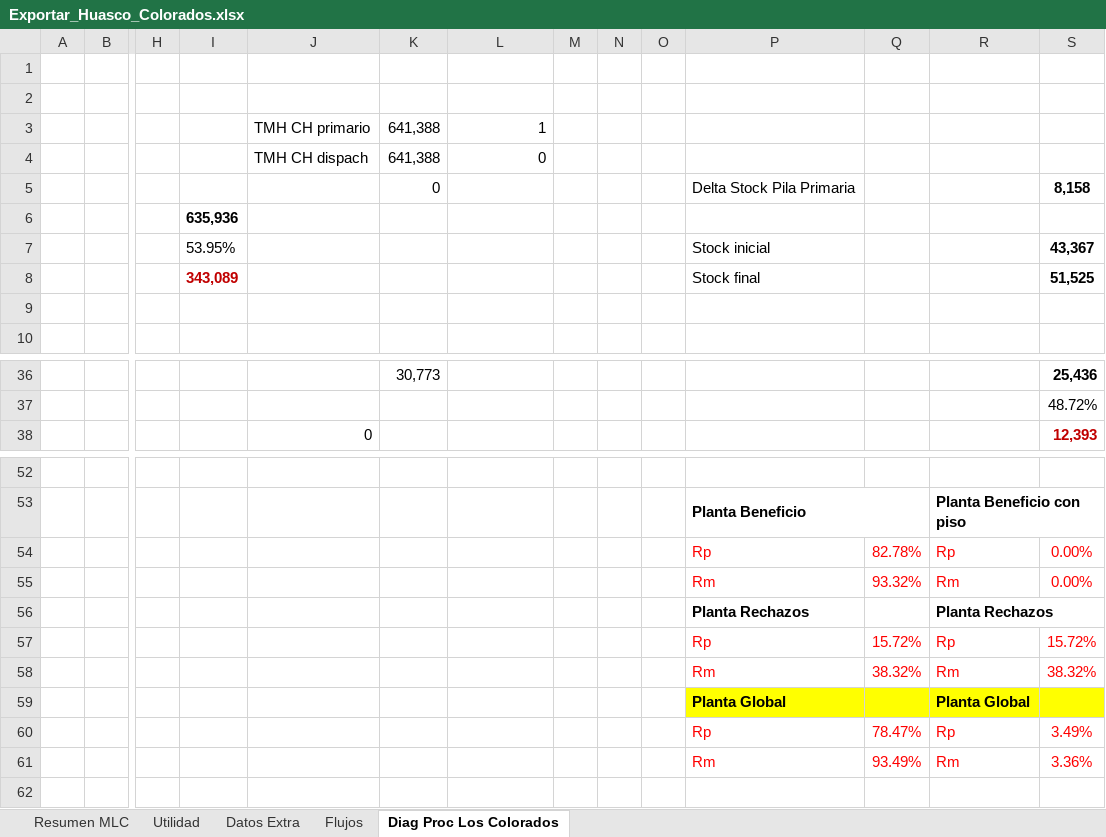
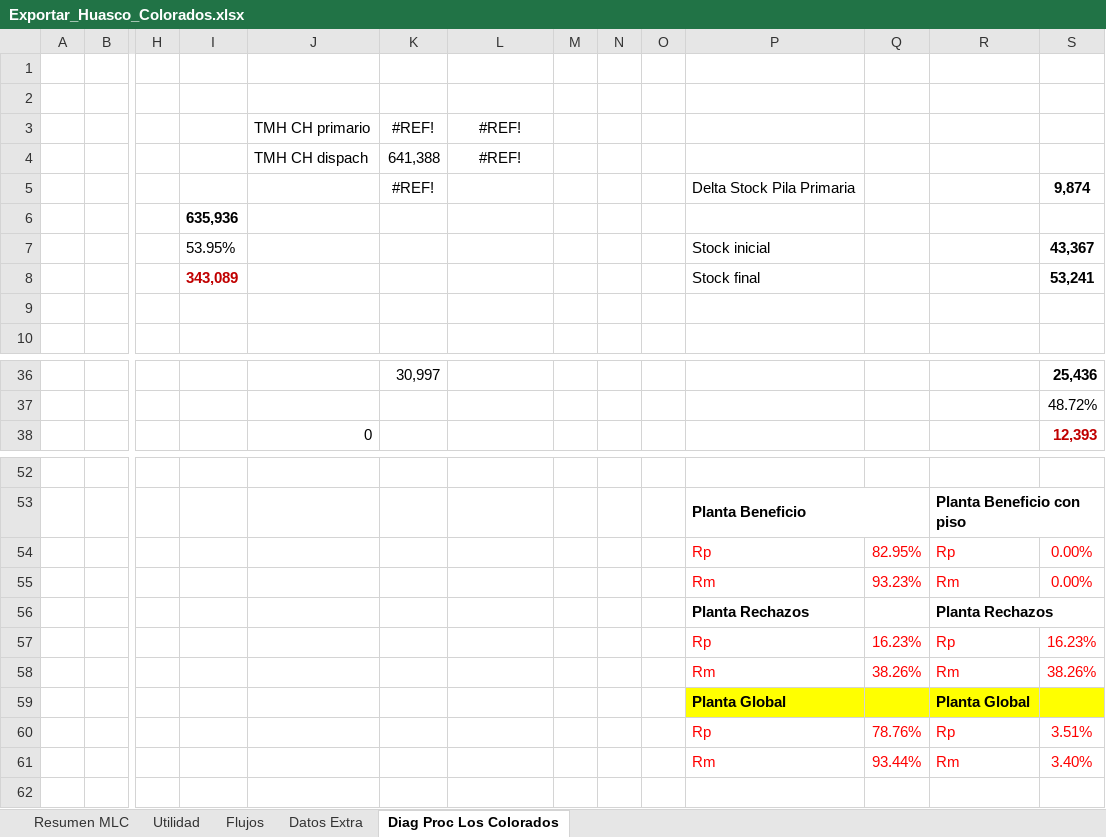
Before and after one commit to fracastr/minera, an Excel workbook: public/Export/Exportar_Huasco_Colorados.xlsx, sheet Diag Proc Los Colorados, drawn as a sheet; only a part is shown, gaps mark what is left out; values as stored, in another font and other column widths than the file's, no borders; charts and pictures and conditional formats not drawn; removed rows and columns are numbered as before the commit, all else as after; rows hold the shown columns only; the diff covers the shown part only; the diff names each change by its address in the sheet, - before the commit and + after, or states it on an @@ line.

Commit message:
Update Exportar_Huasco_Colorados.xlsx

```diff
--- a/public/Export/Exportar_Huasco_Colorados.xlsx (sheet Diag Proc Los Colorados)
+++ b/public/Export/Exportar_Huasco_Colorados.xlsx (sheet Diag Proc Los Colorados)
@@ sheet tab order changed: Resumen MLC | Utilidad | Flujos | Datos Extra | Diag Proc Los Colorados @@
-row 3:  |  |  |  | TMH CH primario | 641,388 | 1
+row 3:  |  |  |  | TMH CH primario | #REF! | #REF!
-L4: 0
+L4: #REF!
-L4 alignment: right
+L4 alignment: center
-row 5:  |  |  |  |  | 0 |  |  |  |  | Delta Stock Pila Primaria |  |  | 8,158
+row 5:  |  |  |  |  | #REF! |  |  |  |  | Delta Stock Pila Primaria |  |  | 9,874
-S8: 51,525
+S8: 53,241
-K36: 30,773
+K36: 30,997
-Q54: 82.78%
+Q54: 82.95%
-Q55: 93.32%
+Q55: 93.23%
-Q57: 15.72%
+Q57: 16.23%
-S57: 15.72%
+S57: 16.23%
-Q58: 38.32%
+Q58: 38.26%
-S58: 38.32%
+S58: 38.26%
-Q60: 78.47%
+Q60: 78.76%
-S60: 3.49%
+S60: 3.51%
-Q61: 93.49%
+Q61: 93.44%
-S61: 3.36%
+S61: 3.40%
```
Also changed, not shown: 12 added rows, 12 removed rows, 21 edited cells and cell formats elsewhere in this sheet, sheet Utilidad, sheet Resumen MLC, sheet Flujos, sheet Datos Extra, formulas that keep their value.
